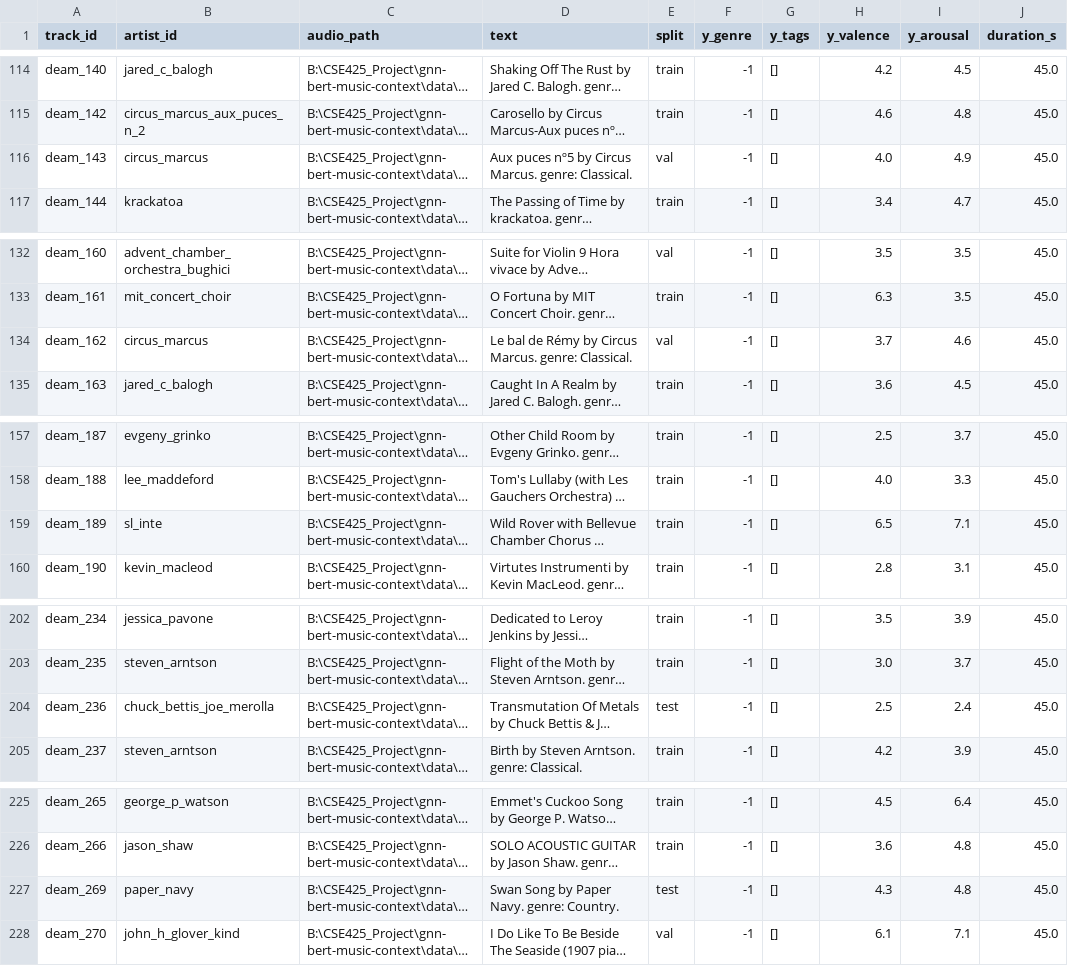
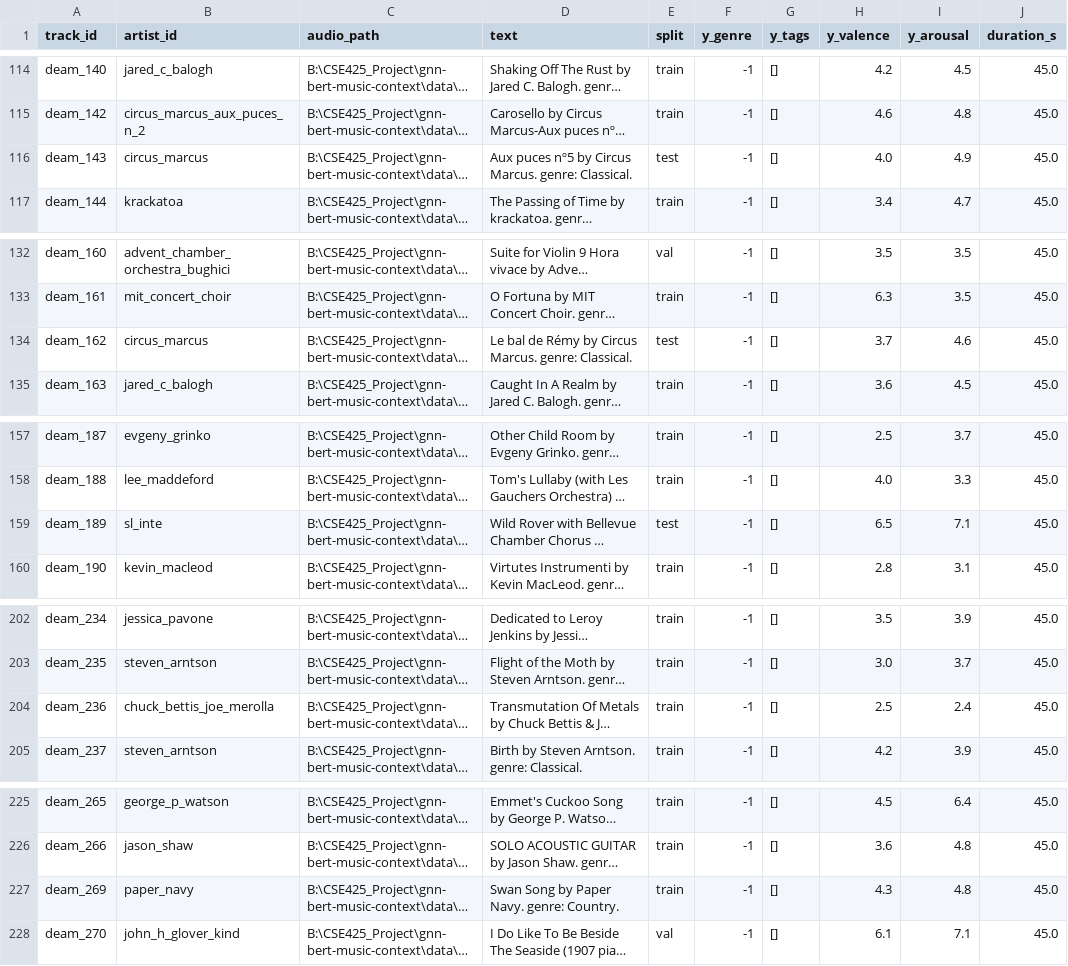
Before and after one commit to UtshaBasak/CSE425_Project, a CSV file: data/splits/deam_manifest.csv, drawn as a sheet; only a part is shown, gaps mark what is left out; long unchanged cells end in …; the diff covers the shown part only; the diff names each change by its address in the sheet, - before the commit and + after, or states it on an @@ line.

Commit message:
A1+A2: dataset verification, FMA errata, and cross-corpus split reconciliation
A1.1 archived a full verify_datasets run to state/.

A1.2 ffmpeg was not installed at all, so the MusicCaps recovery pass could not
have worked. Installed Gyan.FFmpeg 9.0.1 and fixed binary discovery so yt-dlp is
found beside the venv interpreter rather than only on PATH. Recovery pass is
running in the background; it is succeeding on ~61% of retries, so the Task 4
gallery is growing from its pre-recovery size of 1,481.

A1.3 cross-checked FMA against two independent errata sources. not_found.pickle
covers the medium/large subsets and has zero overlap with fma_small, so it would
have caught nothing; a size sweep of the disk found 99134, 108925 and 133297 at
1-2 KB each, all of which fail to decode. Manifest is now 7,997 tracks.

A2 built all five manifests plus both MTAT variants, and fixed the cross-corpus
artist leak surfaced during A0.1: each corpus assigned splits independently, so
39 artists sat in two different splits once the manifests were concatenated.
Reconciling moved 52 rows (deam 46, fma 6). The leakage assertion now also runs
on the concatenation, which is what Task 3 and the evaluation actually load.

Also fixed a reporting bug where a corpus inherited the combined repair's move
count as its own, and closed a drift risk where verify_datasets rewrote the
MusicCaps manifest without regenerating its text-variant sidecar (which would
have silently left new rows on the raw, label-leaking caption).

pytest 148/148 green.

```diff
--- a/data/splits/deam_manifest.csv
+++ b/data/splits/deam_manifest.csv
-E116 (split): val
+E116 (split): test
-E134 (split): val
+E134 (split): test
-E159 (split): train
+E159 (split): test
-E204 (split): test
+E204 (split): train
-E227 (split): test
+E227 (split): train
```
Also changed, not shown: 41 edited cells elsewhere in this file, 17 other files.
